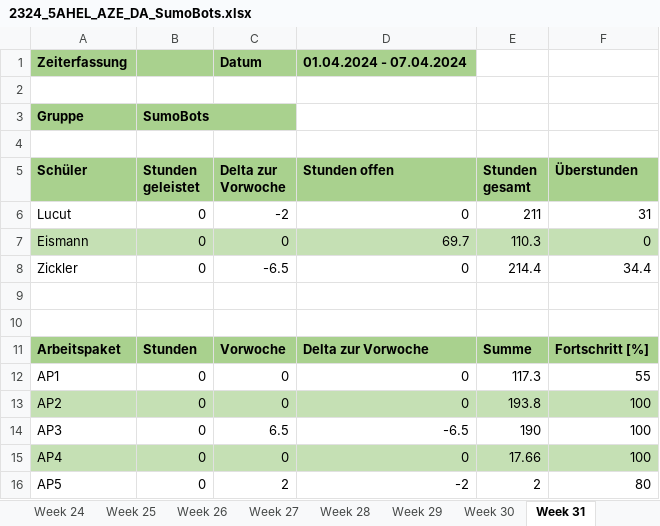
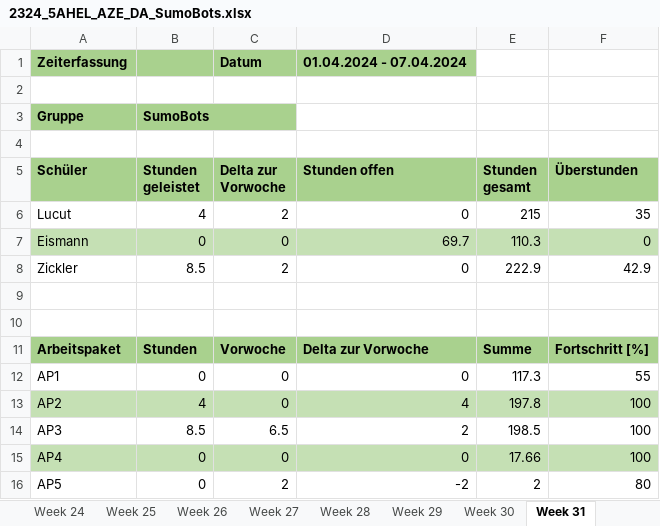
Before and after one commit to RoteRuebe/diplomarbeit, an Excel workbook: 2324_5AHEL_AZE_DA_SumoBots.xlsx, sheet Week 31, drawn as a sheet; values as stored, in another font and other column widths than the file's, no borders; charts and pictures not drawn; the diff names each change by its address in the sheet, - before the commit and + after, or states it on an @@ line.

```diff
--- a/2324_5AHEL_AZE_DA_SumoBots.xlsx (sheet Week 31)
+++ b/2324_5AHEL_AZE_DA_SumoBots.xlsx (sheet Week 31)
-B6 (Stunden geleistet): 0
+B6 (Stunden geleistet): 4
-C6 (Delta zur Vorwoche): -2
+C6 (Delta zur Vorwoche): 2
-E6 (Stunden gesamt): 211
+E6 (Stunden gesamt): 215
-F6 (Überstunden): 31
+F6 (Überstunden): 35
-B8 (Stunden geleistet): 0
+B8 (Stunden geleistet): 8.5
-C8 (Delta zur Vorwoche): -6.5
+C8 (Delta zur Vorwoche): 2
-E8 (Stunden gesamt): 214.4
+E8 (Stunden gesamt): 222.9
-F8 (Überstunden): 34.4
+F8 (Überstunden): 42.9
-B13 (Stunden geleistet): 0
+B13 (Stunden geleistet): 4
-D13 (Stunden offen): 0
+D13 (Stunden offen): 4
-E13 (Stunden gesamt): 193.8
+E13 (Stunden gesamt): 197.8
-B14 (Stunden geleistet): 0
+B14 (Stunden geleistet): 8.5
-D14 (Stunden offen): -6.5
+D14 (Stunden offen): 2
-E14 (Stunden gesamt): 190
+E14 (Stunden gesamt): 198.5
```
Also changed, not shown: sheet AZE, charts or pictures.
